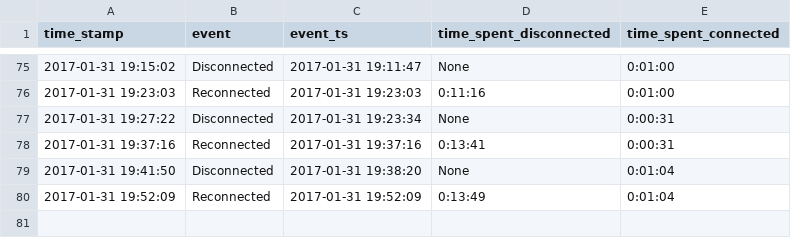
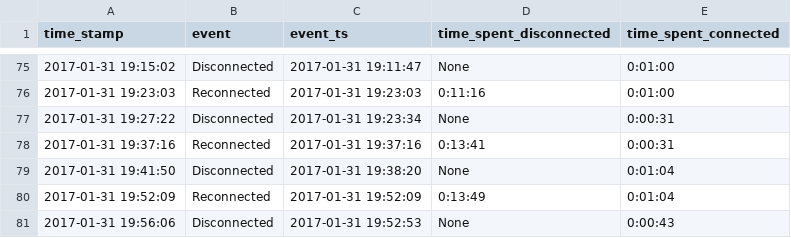
Before and after one commit to miggec/nmap-scan, a CSV file: csvs/J_iPhone_30-Jan-Mon_22-25-19.csv, drawn as a sheet; only a part is shown, gaps mark what is left out.

Commit message:
autocommit @ Tue-31-Jan_19-56-06

```diff
--- a/csvs/J_iPhone_30-Jan-Mon_22-25-19.csv
+++ b/csvs/J_iPhone_30-Jan-Mon_22-25-19.csv
@@ -80 +80,2 @@ time_stamp, event, event_ts, time_spent_disconnected, time_spent_connected,
 2017-01-31 19:52:09,Reconnected,2017-01-31 19:52:09,0:13:49,0:01:04,
+2017-01-31 19:56:06,Disconnected,2017-01-31 19:52:53,None,0:00:43,
```
